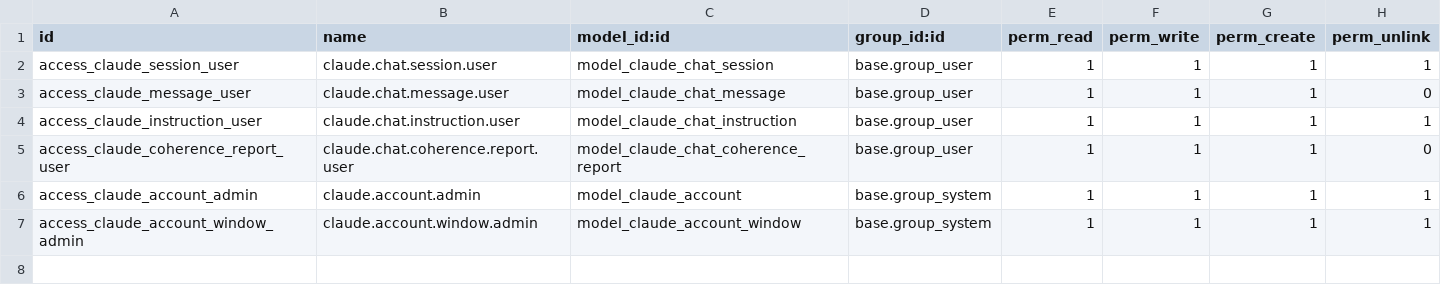
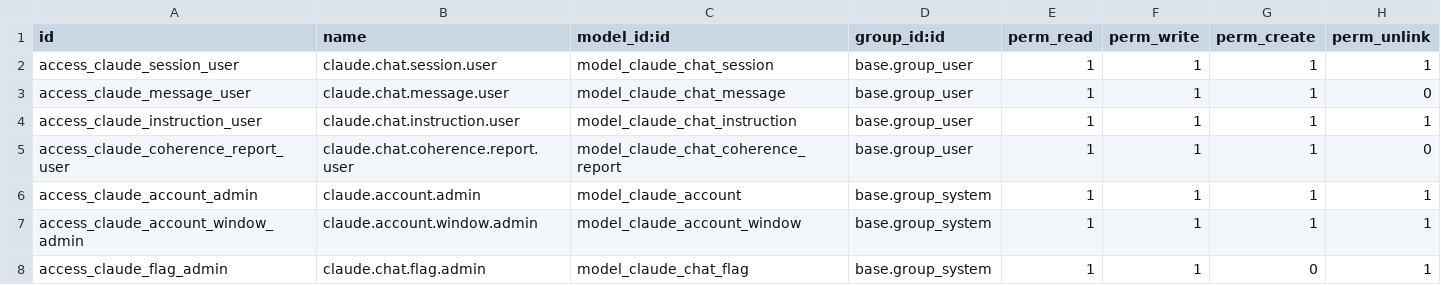
Before and after one commit to Symbifox/odoo-modules, a CSV file: bf_claude_chat/security/ir.model.access.csv, drawn as a sheet.

Commit message:
bf_claude_chat: report one of Gen's answers from the mobile app (18.0.1.38.0)
- New model claude.chat.flag: the answer, who reported it (always the owner
  of the conversation), a reason (offensive, false, dangerous, other),
  optional details and a review status. Administrators only, under
  Gen > Administration > Reported Answers; no access for users or portal.
- Mobile route POST /bf_claude_chat/mobile/v1/report (API level 10) and
  `reported` on each message of /messages. One report per answer and per
  person, 20 an hour at most; a replayed or concurrent report returns
  `already` and never creates a duplicate; malformed bodies get a 400.
- A daily cron erases the details of reports older than 12 months.
- Nothing leaves the instance: the module sends no report anywhere.

```diff
--- a/bf_claude_chat/security/ir.model.access.csv
+++ b/bf_claude_chat/security/ir.model.access.csv
@@ -7 +7,2 @@ access_claude_account_admin,claude.account.admin,model_claude_account,base.group
 access_claude_account_window_admin,claude.account.window.admin,model_claude_account_window,base.group_system,1,1,1,1
+access_claude_flag_admin,claude.chat.flag.admin,model_claude_chat_flag,base.group_system,1,1,0,1
```
Also changed, not shown: 15 other files.
